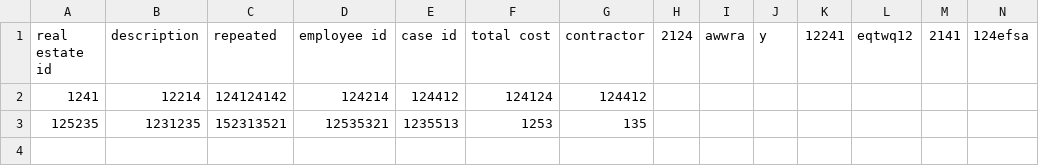
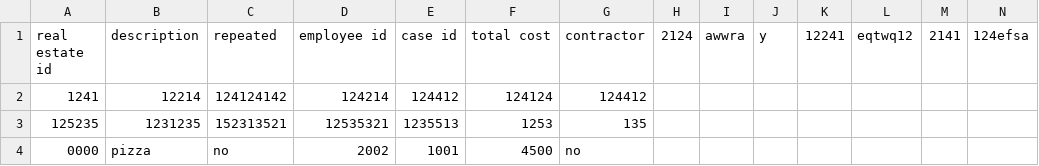
Before and after one commit to magnushj93hr/Verklegt_namskeid_1, a CSV file: Maggi_Test/test1/csv_files/MaintenanceReport.csv, drawn as a sheet.

```diff
--- a/Maggi_Test/test1/csv_files/MaintenanceReport.csv
+++ b/Maggi_Test/test1/csv_files/MaintenanceReport.csv
@@ -3 +3,2 @@ real estate id,description,repeated,employee id,case id,total cost,contractor, 2
 125235,1231235,152313521,12535321,1235513,1253,135
+0000,pizza,no,2002,1001,4500,no
```
Also changed, not shown: 3 other files.
